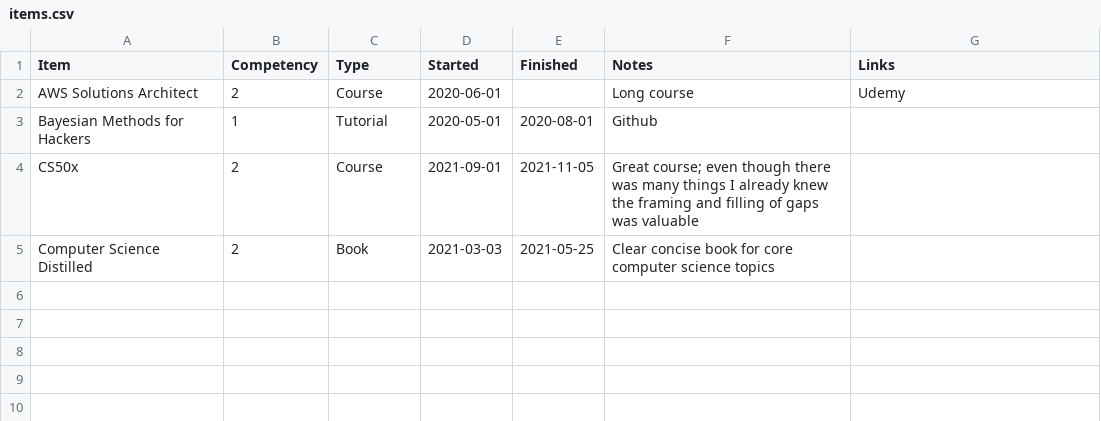
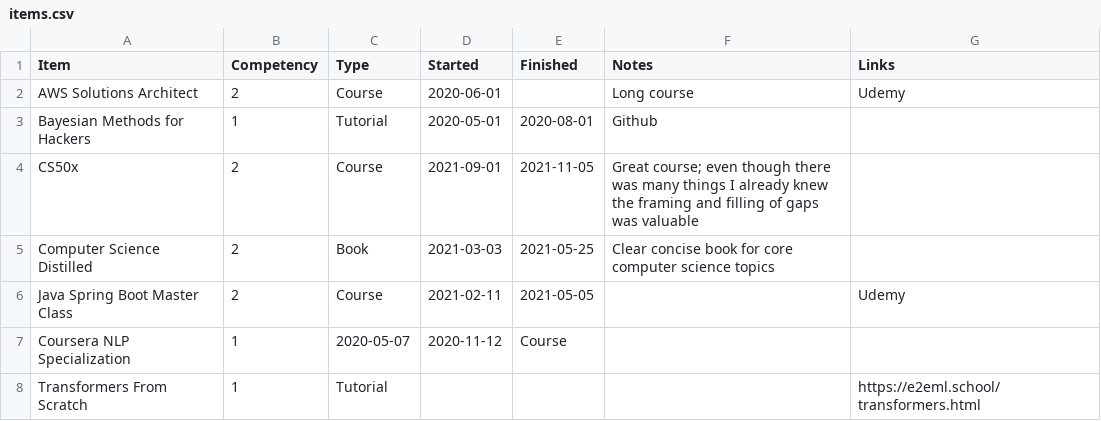
Before and after one commit to jeremymiller00/learning-map, a CSV file: data/items.csv, drawn as a sheet.

Commit message:
add some items

```diff
--- a/data/items.csv
+++ b/data/items.csv
@@ -5 +5,4 @@ CS50x,2,Course,2021-09-01,2021-11-05,Great course; even though there was many th
 Computer Science Distilled,2,Book,2021-03-03,2021-05-25,Clear concise book for core computer science topics,
+Java Spring Boot Master Class,2,Course,2021-02-11,2021-05-05,,Udemy
+Coursera NLP Specialization,1,2020-05-07,2020-11-12,Course,,
+Transformers From Scratch,1,Tutorial,,,,https://e2eml.school/transformers.html
```
